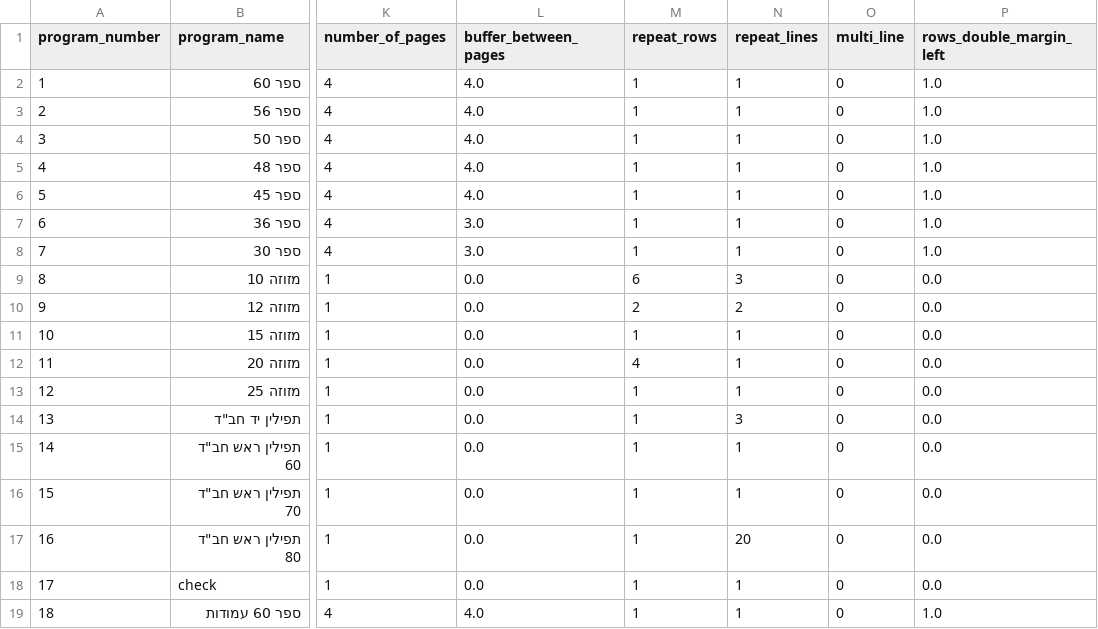
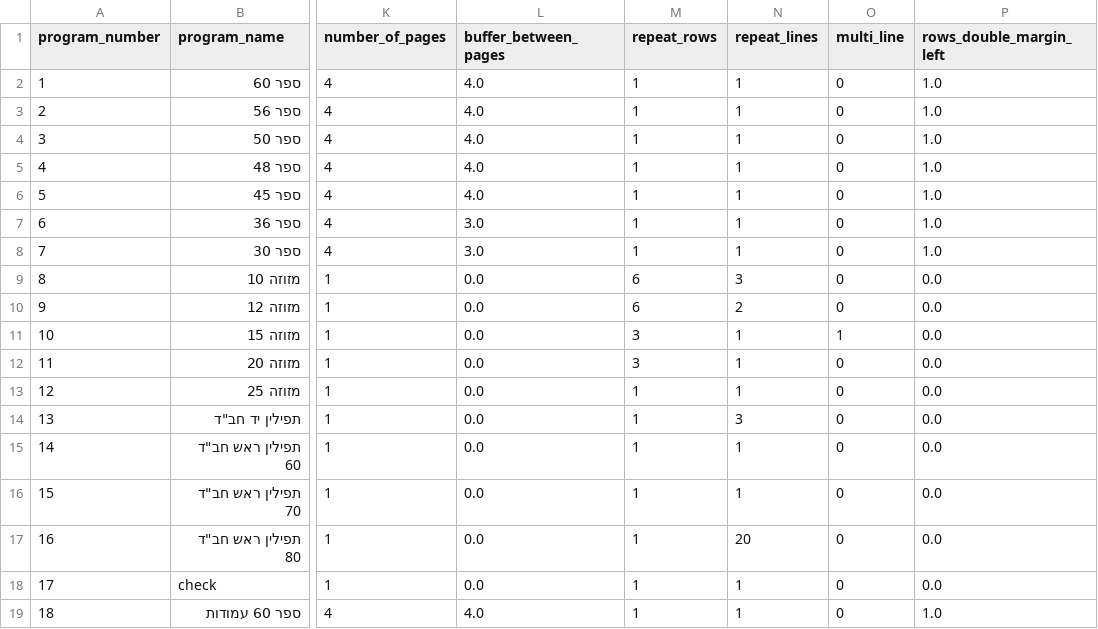
Before and after one commit to orharazi/Scratch-Desk, a CSV file: data/sample_programs.csv, drawn as a sheet; only a part is shown, gaps mark what is left out; the diff names each change by its address in the sheet, - before the commit and + after, or states it on an @@ line.

```diff
--- a/data/sample_programs.csv
+++ b/data/sample_programs.csv
-M10 (repeat_rows): 2
+M10 (repeat_rows): 6
-M11 (repeat_rows): 1
+M11 (repeat_rows): 3
-O11 (multi_line): 0
+O11 (multi_line): 1
-M12 (repeat_rows): 4
+M12 (repeat_rows): 3
```
Also changed, not shown: data/analytics/runs.csv, 1 other file.
